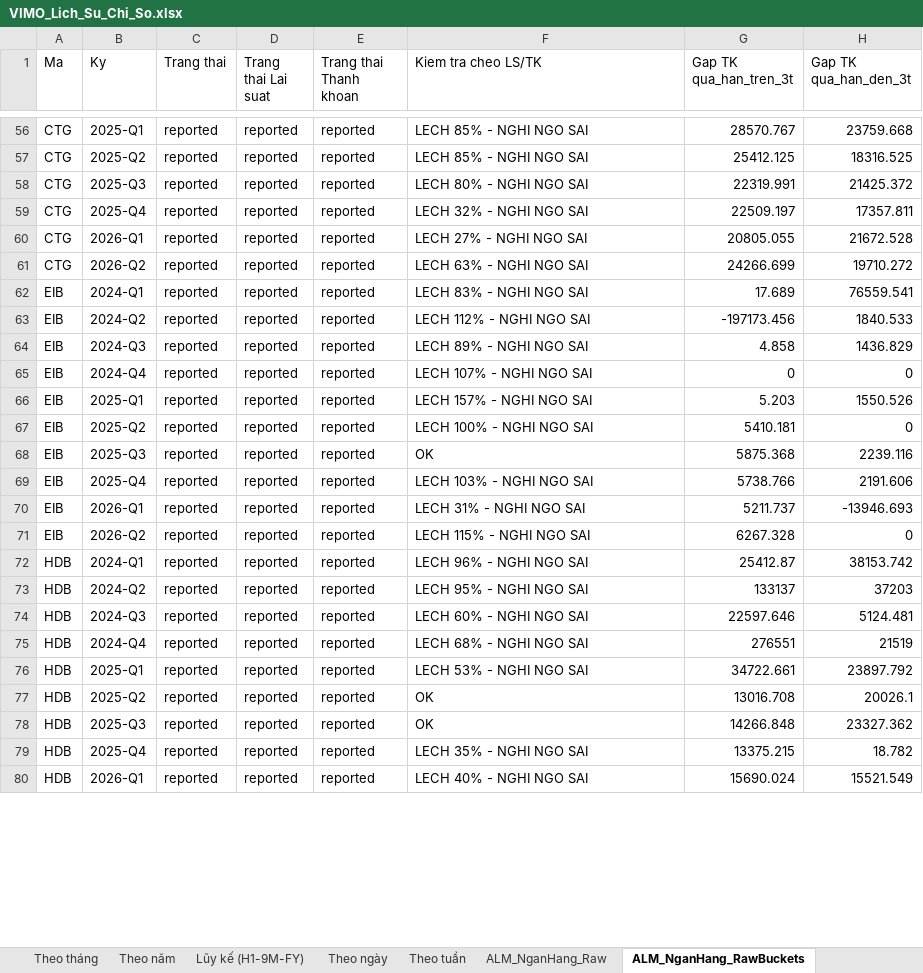
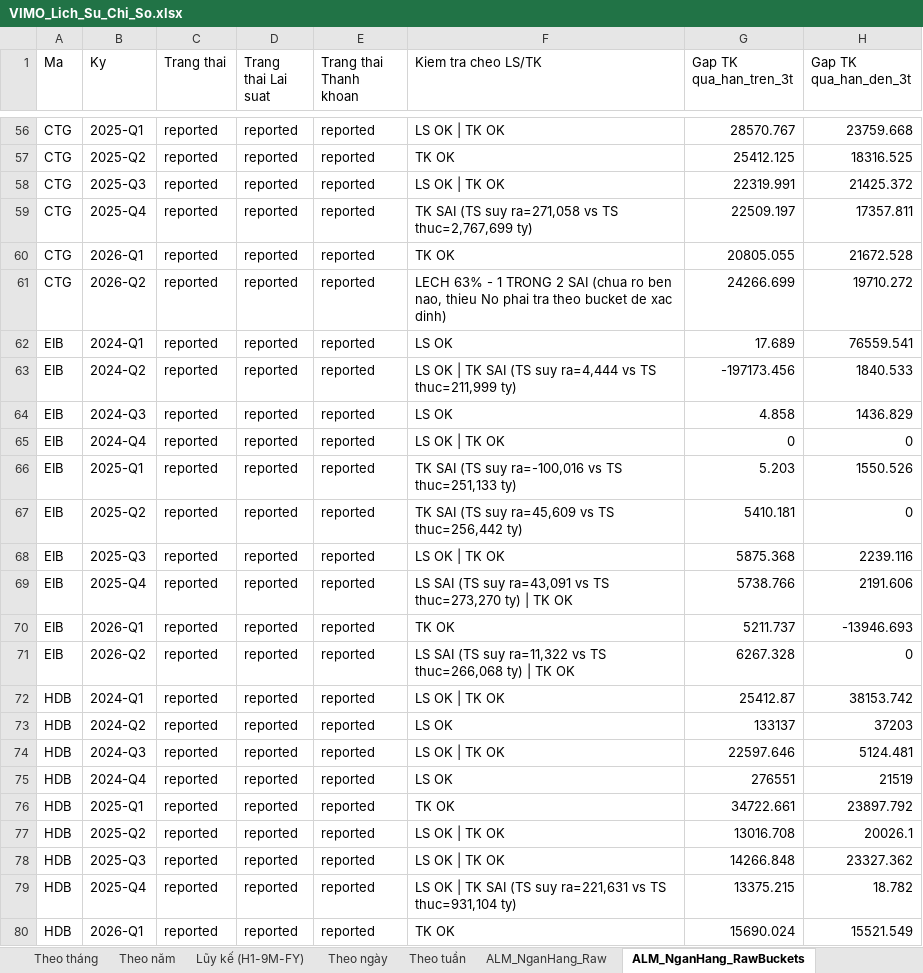
Before and after one commit to Truongutc/Phan-tich-FA, an Excel workbook: Bao cao/VIMO/VIMO_Lich_Su_Chi_So.xlsx, sheet ALM_NganHang_RawBuckets, drawn as a sheet; only a part is shown, gaps mark what is left out; values as stored, in another font and other column widths than the file's, no borders; the diff covers the shown part only; the diff names each change by its address in the sheet, - before the commit and + after, or states it on an @@ line.

```diff
--- a/Bao cao/VIMO/VIMO_Lich_Su_Chi_So.xlsx (sheet ALM_NganHang_RawBuckets)
+++ b/Bao cao/VIMO/VIMO_Lich_Su_Chi_So.xlsx (sheet ALM_NganHang_RawBuckets)
-F56 (Kiem tra cheo LS/TK): LECH 85% - NGHI NGO SAI
+F56 (Kiem tra cheo LS/TK): LS OK | TK OK
-F57 (Kiem tra cheo LS/TK): LECH 85% - NGHI NGO SAI
+F57 (Kiem tra cheo LS/TK): TK OK
-F58 (Kiem tra cheo LS/TK): LECH 80% - NGHI NGO SAI
+F58 (Kiem tra cheo LS/TK): LS OK | TK OK
-F59 (Kiem tra cheo LS/TK): LECH 32% - NGHI NGO SAI
+F59 (Kiem tra cheo LS/TK): TK SAI (TS suy ra=271,058 vs TS thuc=2,767,699 ty)
-F60 (Kiem tra cheo LS/TK): LECH 27% - NGHI NGO SAI
+F60 (Kiem tra cheo LS/TK): TK OK
-F61 (Kiem tra cheo LS/TK): …63% - NGHI NGO SAI
+F61 (Kiem tra cheo LS/TK): …63% - 1 TRONG 2 SAI (chua ro ben nao, thieu No phai tra theo bucket de xac dinh)
-F62 (Kiem tra cheo LS/TK): LECH 83% - NGHI NGO SAI
+F62 (Kiem tra cheo LS/TK): LS OK
-F63 (Kiem tra cheo LS/TK): LECH 112% - NGHI NGO SAI
+F63 (Kiem tra cheo LS/TK): LS OK | TK SAI (TS suy ra=4,444 vs TS thuc=211,999 ty)
-F64 (Kiem tra cheo LS/TK): LECH 89% - NGHI NGO SAI
+F64 (Kiem tra cheo LS/TK): LS OK
-F65 (Kiem tra cheo LS/TK): LECH 107% - NGHI NGO SAI
+F65 (Kiem tra cheo LS/TK): LS OK | TK OK
-F66 (Kiem tra cheo LS/TK): LECH 157% - NGHI NGO SAI
+F66 (Kiem tra cheo LS/TK): TK SAI (TS suy ra=-100,016 vs TS thuc=251,133 ty)
-F67 (Kiem tra cheo LS/TK): LECH 100% - NGHI NGO SAI
+F67 (Kiem tra cheo LS/TK): TK SAI (TS suy ra=45,609 vs TS thuc=256,442 ty)
-F68 (Kiem tra cheo LS/TK): OK
+F68 (Kiem tra cheo LS/TK): LS OK | TK OK
-F69 (Kiem tra cheo LS/TK): LECH 103% - NGHI NGO SAI
+F69 (Kiem tra cheo LS/TK): LS SAI (TS suy ra=43,091 vs TS thuc=273,270 ty) | TK OK
-F70 (Kiem tra cheo LS/TK): LECH 31% - NGHI NGO SAI
+F70 (Kiem tra cheo LS/TK): TK OK
-F71 (Kiem tra cheo LS/TK): LECH 115% - NGHI NGO SAI
+F71 (Kiem tra cheo LS/TK): LS SAI (TS suy ra=11,322 vs TS thuc=266,068 ty) | TK OK
-F72 (Kiem tra cheo LS/TK): LECH 96% - NGHI NGO SAI
+F72 (Kiem tra cheo LS/TK): LS OK | TK OK
-F73 (Kiem tra cheo LS/TK): LECH 95% - NGHI NGO SAI
+F73 (Kiem tra cheo LS/TK): LS OK
-F74 (Kiem tra cheo LS/TK): LECH 60% - NGHI NGO SAI
+F74 (Kiem tra cheo LS/TK): LS OK | TK OK
-F75 (Kiem tra cheo LS/TK): LECH 68% - NGHI NGO SAI
+F75 (Kiem tra cheo LS/TK): LS OK
-F76 (Kiem tra cheo LS/TK): LECH 53% - NGHI NGO SAI
+F76 (Kiem tra cheo LS/TK): TK OK
-F77:F78 (Kiem tra cheo LS/TK): OK
+F77:F78 (Kiem tra cheo LS/TK): LS OK | TK OK
-F79 (Kiem tra cheo LS/TK): LECH 35% - NGHI NGO SAI
+F79 (Kiem tra cheo LS/TK): LS OK | TK SAI (TS suy ra=221,631 vs TS thuc=931,104 ty)
-F80 (Kiem tra cheo LS/TK): LECH 40% - NGHI NGO SAI
+F80 (Kiem tra cheo LS/TK): TK OK
```
Also changed, not shown: 257 edited cells elsewhere in this sheet, sheet ALM_NganHang_Raw, 2 other files.
